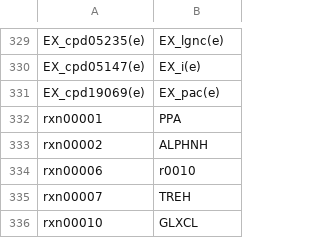
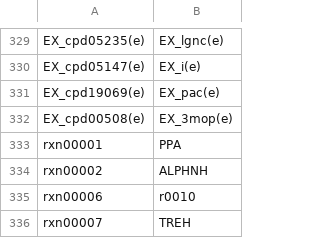
Before and after one commit to jotech/gapseq, a CSV file: dat/SEED2VMH_translation_edited.csv, drawn as a sheet; only a part is shown, gaps mark what is left out; the shorter side is filled out with more unchanged rows.

```diff
--- a/dat/SEED2VMH_translation_edited.csv
+++ b/dat/SEED2VMH_translation_edited.csv
@@ -331,2 +331,3 @@ EX_cpd05147(e),EX_i(e)
 EX_cpd19069(e),EX_pac(e)
+EX_cpd00508(e),EX_3mop(e)
 rxn00001,PPA
```
Also changed, not shown: dat/sub2pwy.csv.
